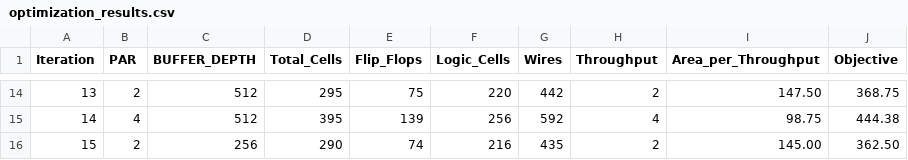
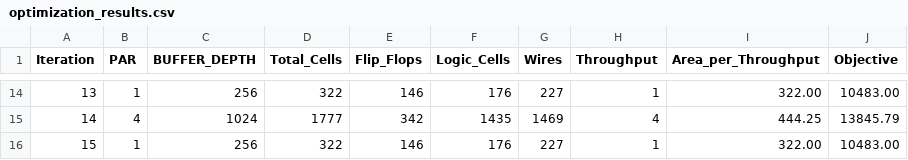
Before and after one commit to JnanasreeKonda/ARCH-AI_Cognichip-Hackathon, a CSV file: results/optimization_results.csv, drawn as a sheet; only a part is shown, gaps mark what is left out; the diff covers the shown part only.

```diff
--- a/results/optimization_results.csv
+++ b/results/optimization_results.csv
@@ -14,3 +14,3 @@ Iteration,PAR,BUFFER_DEPTH,Total_Cells,Flip_Flops,Logic_Cells,Wires,Throughput,A
-13,2,512,295,75,220,442,2,147.50,368.75
-14,4,512,395,139,256,592,4,98.75,444.38
-15,2,256,290,74,216,435,2,145.00,362.50
+13,1,256,322,146,176,227,1,322.00,10483.00
+14,4,1024,1777,342,1435,1469,4,444.25,13845.79
+15,1,256,322,146,176,227,1,322.00,10483.00
```
Also changed, not shown: 133 edited cells elsewhere in this file, 18 other files.
